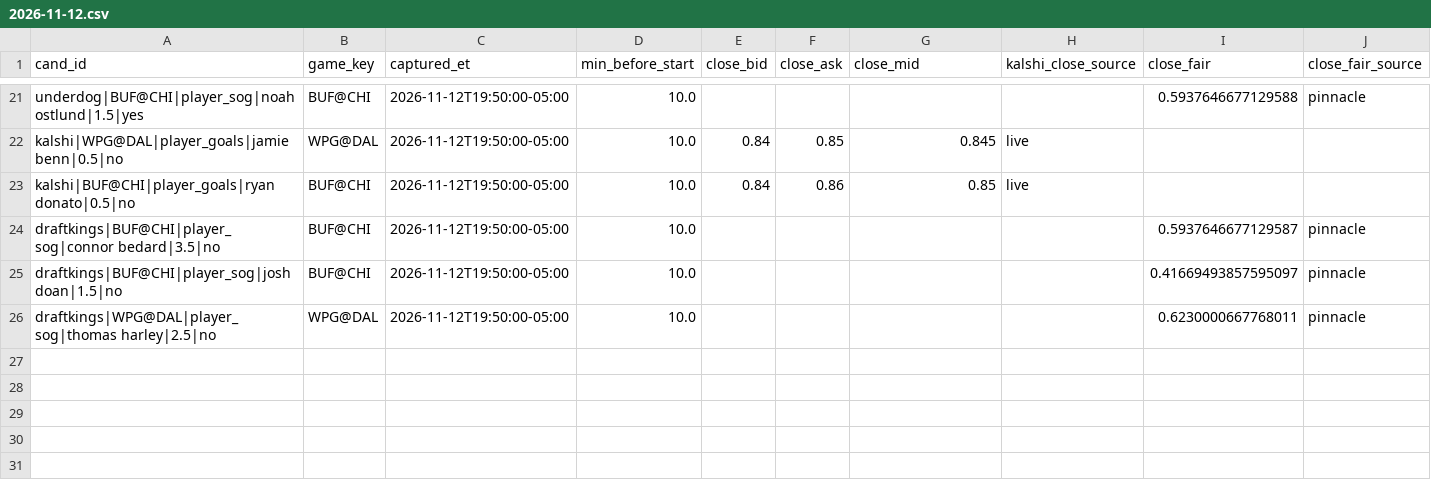
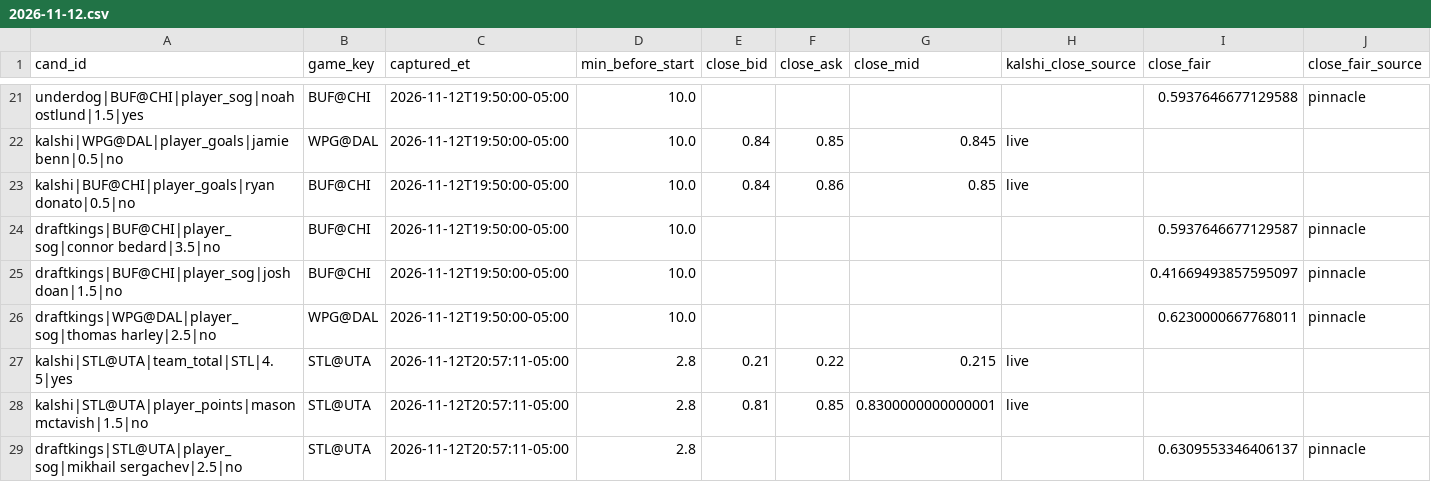
Before and after one commit to qtc8m722n9-dot/nhl-bettings-pipeline, a CSV file: data/closing/2026-11-12.csv, drawn as a sheet; only a part is shown, gaps mark what is left out; the diff names each change by its address in the sheet, - before the commit and + after, or states it on an @@ line.

```diff
--- a/data/closing/2026-11-12.csv
+++ b/data/closing/2026-11-12.csv
+row 27: kalshi|STL@UTA|team_total|STL|4.5|yes | STL@UTA | 2026-11-12T20:57:11-05:00 | 2.8 | 0.21 | 0.22 | 0.215 | live
+row 28: kalshi|STL@UTA|player_points|mason mctavish|1.5|no | STL@UTA | 2026-11-12T20:57:11-05:00 | 2.8 | 0.81 | 0.85 | 0.8300000000000001 | live
+row 29: draftkings|STL@UTA|player_sog|mikhail sergachev|2.5|no | STL@UTA | 2026-11-12T20:57:11-05:00 | 2.8 |  |  |  |  | 0.6309553346406137 | pinnacle
```
